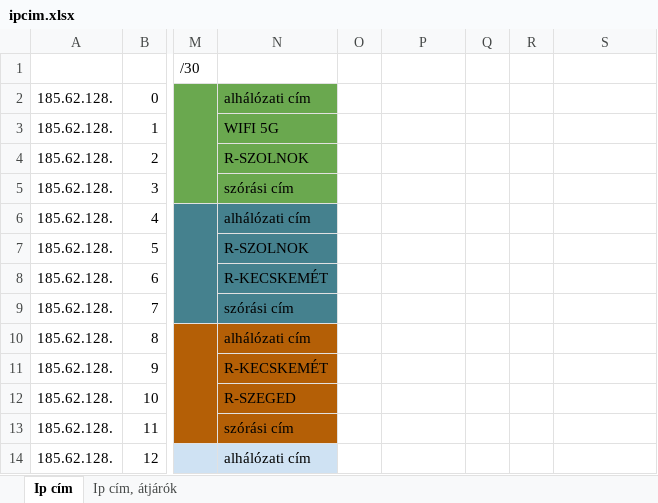
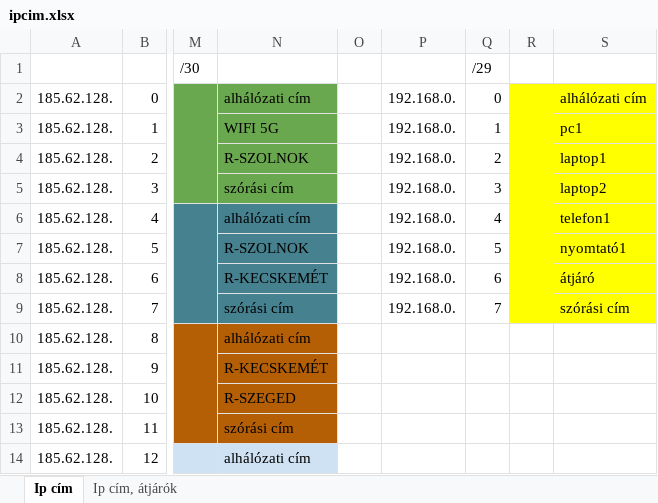
Before and after one commit to I-Izumi/School-project-network, an Excel workbook: ipcim.xlsx, sheet Ip cím, drawn as a sheet; only a part is shown, gaps mark what is left out; values as stored, in another font and other column widths than the file's, no borders; charts and pictures not drawn; the diff names each change by its address in the sheet, - before the commit and + after, or states it on an @@ line.

```diff
--- a/ipcim.xlsx (sheet Ip cím)
+++ b/ipcim.xlsx (sheet Ip cím)
-Q1: (empty)
+Q1: /29
-P2:P9: (empty)
+P2:P9: 192.168.0.
-Q2: (empty)
+Q2: 0
-R2:S2 fill: none
+R2:S2 fill: #FFFF00
+R2:R9 merged
-S2: (empty)
+S2: alhálózati cím
-Q3: (empty)
+Q3: 1
-S3: (empty)
+S3: pc1
-S3:S9 fill: none
+S3:S9 fill: #FFFF00
-Q4: (empty)
+Q4: 2
-S4: (empty)
+S4: laptop1
-Q5: (empty)
+Q5: 3
-S5: (empty)
+S5: laptop2
-Q6: (empty)
+Q6: 4
-S6: (empty)
+S6: telefon1
-Q7: (empty)
+Q7: 5
-S7: (empty)
+S7: nyomtató1
-Q8: (empty)
+Q8: 6
-S8: (empty)
+S8: átjáró
-Q9: (empty)
+Q9: 7
-S9: (empty)
+S9: szórási cím
```
Also changed, not shown: sheet Ip cím, átjárók.
